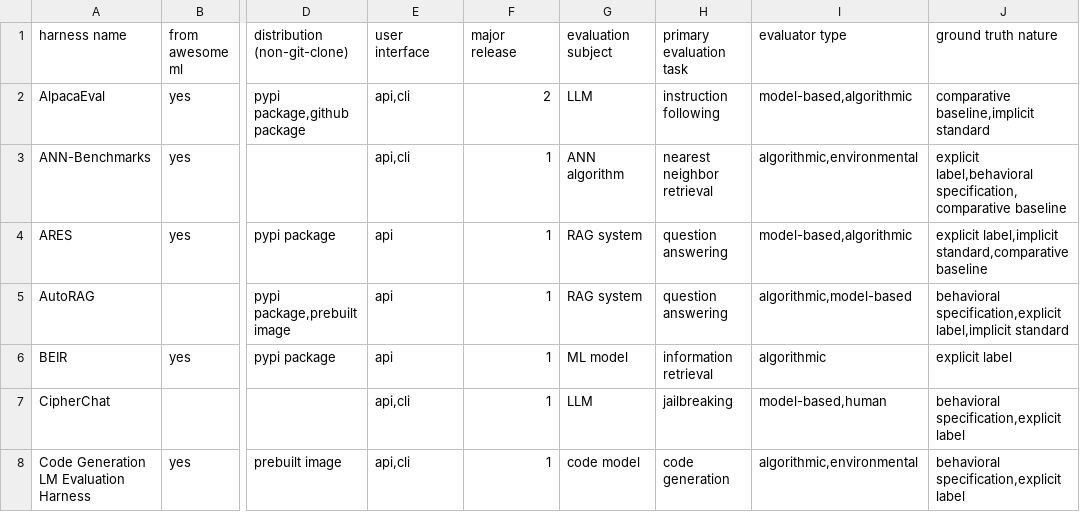
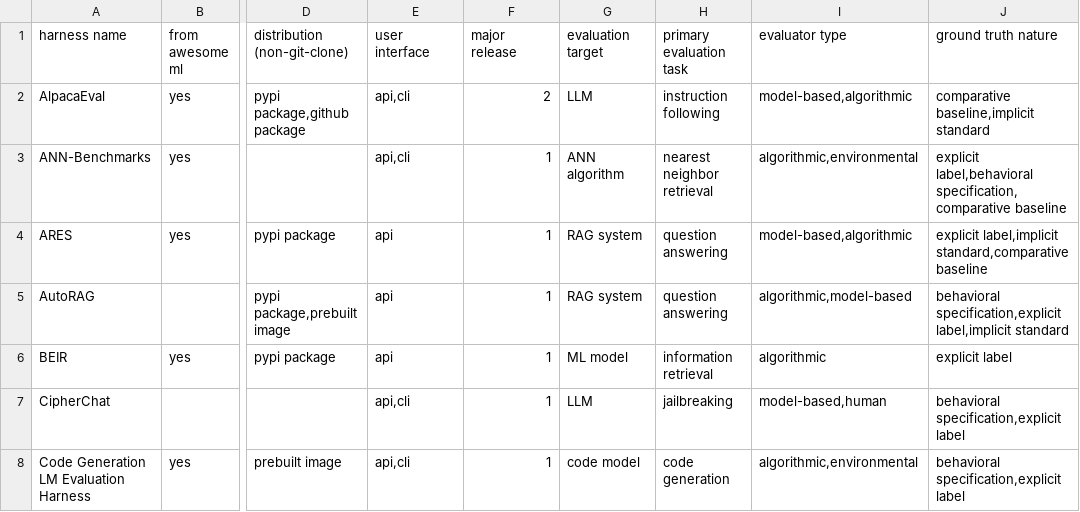
Before and after one commit to zhimin-z/EvalEng, a CSV file: data/evaluation_harness_metadata.csv, drawn as a sheet; only a part is shown, gaps mark what is left out; the diff names each change by its address in the sheet, - before the commit and + after, or states it on an @@ line.

Commit message:
add group barchart for evaluation targets and primary tasks

```diff
--- a/data/evaluation_harness_metadata.csv
+++ b/data/evaluation_harness_metadata.csv
-G1: evaluation subject
+G1: evaluation target
```
Also changed, not shown: 1 other file.
